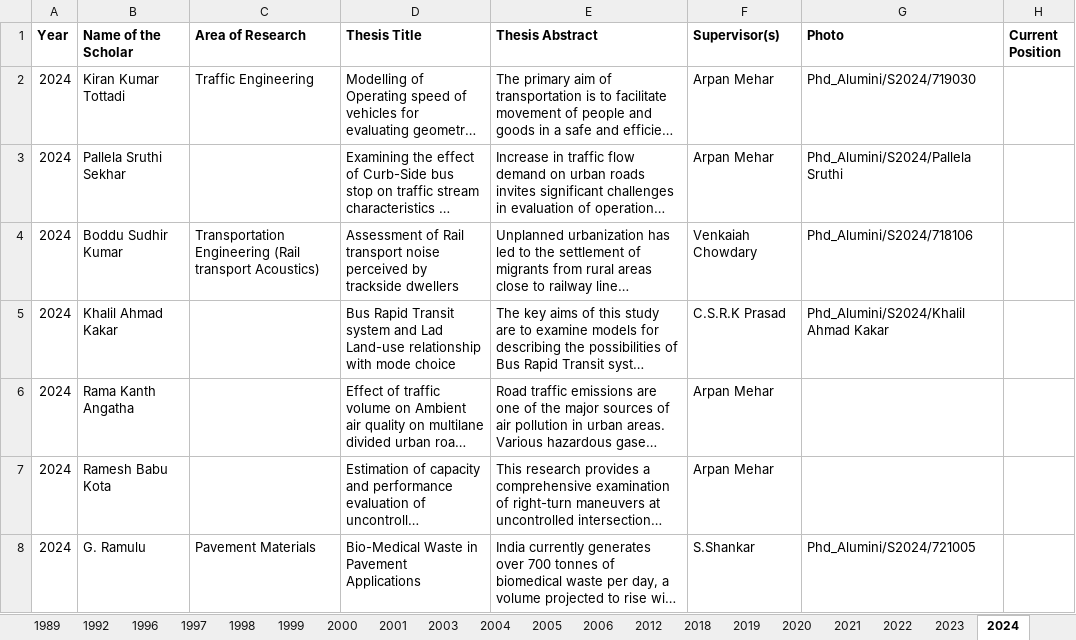
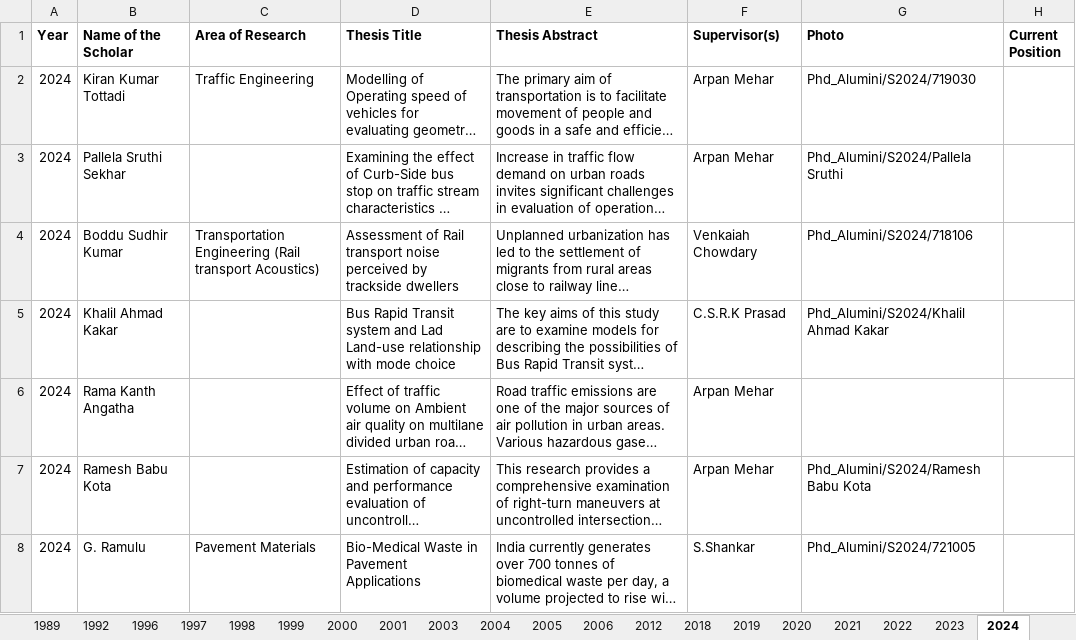
Before and after one commit to varun8074/NITW-Transportation-Division, an Excel workbook: excels/Phd_Alumini.xlsx, sheet 2024, drawn as a sheet; long unchanged cells end in …; values as stored, in another font and other column widths than the file's, no borders; the diff names each change by its address in the sheet, - before the commit and + after, or states it on an @@ line.

```diff
--- a/excels/Phd_Alumini.xlsx (sheet 2024)
+++ b/excels/Phd_Alumini.xlsx (sheet 2024)
-G7 (Photo): (empty)
+G7 (Photo): Phd_Alumini/S2024/Ramesh Babu Kota
```
Also changed, not shown: sheet 1984, sheet 1997, sheet 2025, excels/Phd_Current.xlsx, 11 other files.
